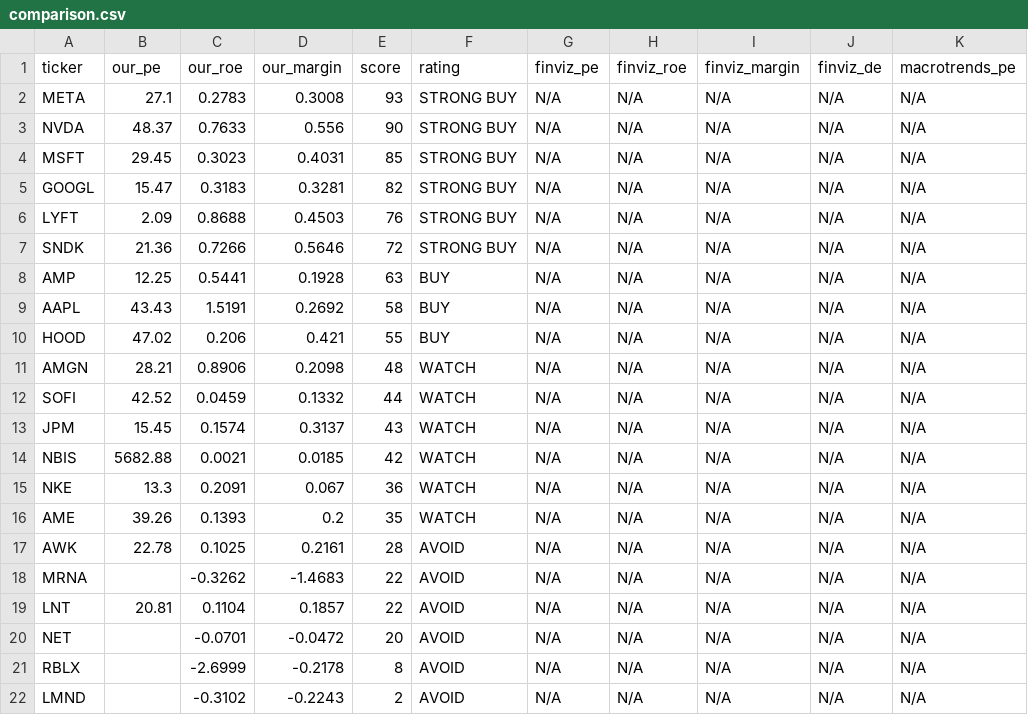
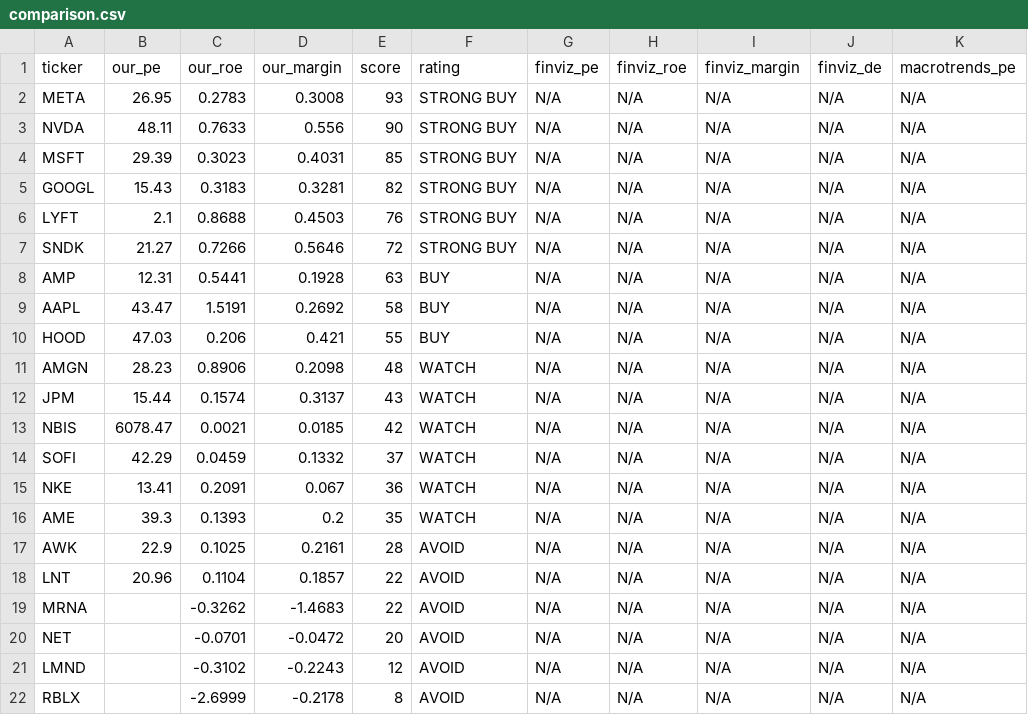
Before and after one commit to leafy-joyce-t/stock-tracker, a CSV file: data/comparison.csv, drawn as a sheet.

```diff
--- a/data/comparison.csv
+++ b/data/comparison.csv
@@ -1,22 +1,22 @@
 ticker,our_pe,our_roe,our_margin,score,rating,finviz_pe,finviz_roe,finviz_margin,finviz_de,macrotrends_pe
-META,27.1,0.2783,0.3008,93,STRONG BUY,N/A,N/A,N/A,N/A,N/A
-NVDA,48.37,0.7633,0.556,90,STRONG BUY,N/A,N/A,N/A,N/A,N/A
-MSFT,29.45,0.3023,0.4031,85,STRONG BUY,N/A,N/A,N/A,N/A,N/A
-GOOGL,15.47,0.3183,0.3281,82,STRONG BUY,N/A,N/A,N/A,N/A,N/A
-LYFT,2.09,0.8688,0.4503,76,STRONG BUY,N/A,N/A,N/A,N/A,N/A
-SNDK,21.36,0.7266,0.5646,72,STRONG BUY,N/A,N/A,N/A,N/A,N/A
-AMP,12.25,0.5441,0.1928,63,BUY,N/A,N/A,N/A,N/A,N/A
-AAPL,43.43,1.5191,0.2692,58,BUY,N/A,N/A,N/A,N/A,N/A
-HOOD,47.02,0.206,0.421,55,BUY,N/A,N/A,N/A,N/A,N/A
-AMGN,28.21,0.8906,0.2098,48,WATCH,N/A,N/A,N/A,N/A,N/A
-SOFI,42.52,0.0459,0.1332,44,WATCH,N/A,N/A,N/A,N/A,N/A
-JPM,15.45,0.1574,0.3137,43,WATCH,N/A,N/A,N/A,N/A,N/A
-NBIS,5682.88,0.0021,0.0185,42,WATCH,N/A,N/A,N/A,N/A,N/A
-NKE,13.3,0.2091,0.067,36,WATCH,N/A,N/A,N/A,N/A,N/A
-AME,39.26,0.1393,0.2,35,WATCH,N/A,N/A,N/A,N/A,N/A
-AWK,22.78,0.1025,0.2161,28,AVOID,N/A,N/A,N/A,N/A,N/A
+META,26.95,0.2783,0.3008,93,STRONG BUY,N/A,N/A,N/A,N/A,N/A
+NVDA,48.11,0.7633,0.556,90,STRONG BUY,N/A,N/A,N/A,N/A,N/A
+MSFT,29.39,0.3023,0.4031,85,STRONG BUY,N/A,N/A,N/A,N/A,N/A
+GOOGL,15.43,0.3183,0.3281,82,STRONG BUY,N/A,N/A,N/A,N/A,N/A
+LYFT,2.1,0.8688,0.4503,76,STRONG BUY,N/A,N/A,N/A,N/A,N/A
+SNDK,21.27,0.7266,0.5646,72,STRONG BUY,N/A,N/A,N/A,N/A,N/A
+AMP,12.31,0.5441,0.1928,63,BUY,N/A,N/A,N/A,N/A,N/A
+AAPL,43.47,1.5191,0.2692,58,BUY,N/A,N/A,N/A,N/A,N/A
+HOOD,47.03,0.206,0.421,55,BUY,N/A,N/A,N/A,N/A,N/A
+AMGN,28.23,0.8906,0.2098,48,WATCH,N/A,N/A,N/A,N/A,N/A
+JPM,15.44,0.1574,0.3137,43,WATCH,N/A,N/A,N/A,N/A,N/A
+NBIS,6078.47,0.0021,0.0185,42,WATCH,N/A,N/A,N/A,N/A,N/A
+SOFI,42.29,0.0459,0.1332,37,WATCH,N/A,N/A,N/A,N/A,N/A
+NKE,13.41,0.2091,0.067,36,WATCH,N/A,N/A,N/A,N/A,N/A
+AME,39.3,0.1393,0.2,35,WATCH,N/A,N/A,N/A,N/A,N/A
+AWK,22.9,0.1025,0.2161,28,AVOID,N/A,N/A,N/A,N/A,N/A
+LNT,20.96,0.1104,0.1857,22,AVOID,N/A,N/A,N/A,N/A,N/A
 MRNA,,-0.3262,-1.4683,22,AVOID,N/A,N/A,N/A,N/A,N/A
-LNT,20.81,0.1104,0.1857,22,AVOID,N/A,N/A,N/A,N/A,N/A
 NET,,-0.0701,-0.0472,20,AVOID,N/A,N/A,N/A,N/A,N/A
+LMND,,-0.3102,-0.2243,12,AVOID,N/A,N/A,N/A,N/A,N/A
 RBLX,,-2.6999,-0.2178,8,AVOID,N/A,N/A,N/A,N/A,N/A
-LMND,,-0.3102,-0.2243,2,AVOID,N/A,N/A,N/A,N/A,N/A
```
Also changed, not shown: data/calculated_ratios.csv, data/risk_signals.csv, 23 other files.
